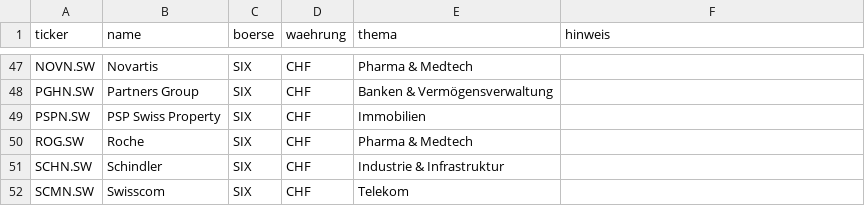
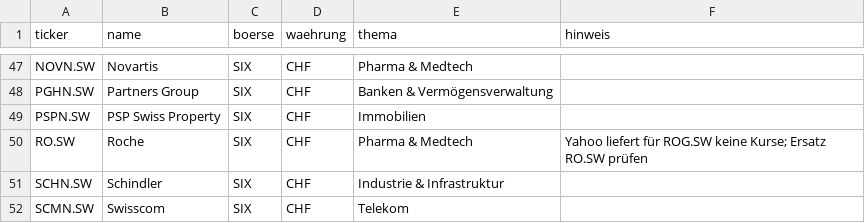
Before and after one commit to schalli1991/Aktien-Radar, a CSV file: config/yuh_aktien.csv, drawn as a sheet; only a part is shown, gaps mark what is left out; the diff covers the shown part only.

```diff
--- a/config/yuh_aktien.csv
+++ b/config/yuh_aktien.csv
@@ -49,3 +49,3 @@ PGHN.SW;Partners Group;SIX;CHF;Banken & Vermögensverwaltung;
 PSPN.SW;PSP Swiss Property;SIX;CHF;Immobilien;
-ROG.SW;Roche;SIX;CHF;Pharma & Medtech;
+RO.SW;Roche;SIX;CHF;Pharma & Medtech;"Yahoo liefert für ROG.SW keine Kurse; Ersatz RO.SW prüfen"
 SCHN.SW;Schindler;SIX;CHF;Industrie & Infrastruktur;
```
Also changed, not shown: 5 removed rows elsewhere in this file, 5 other files.
